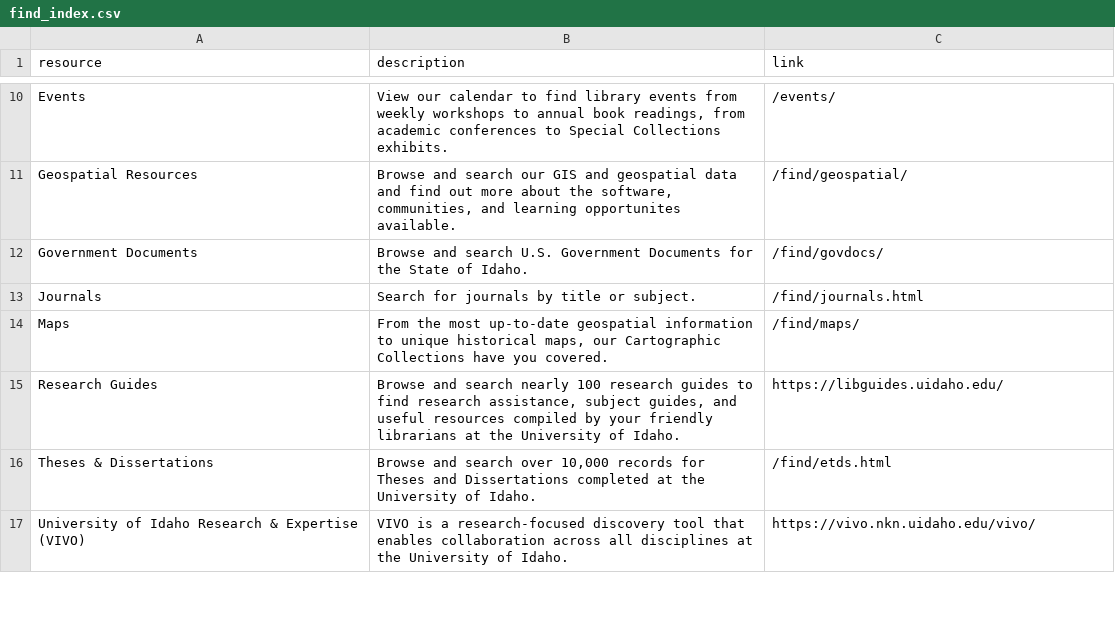
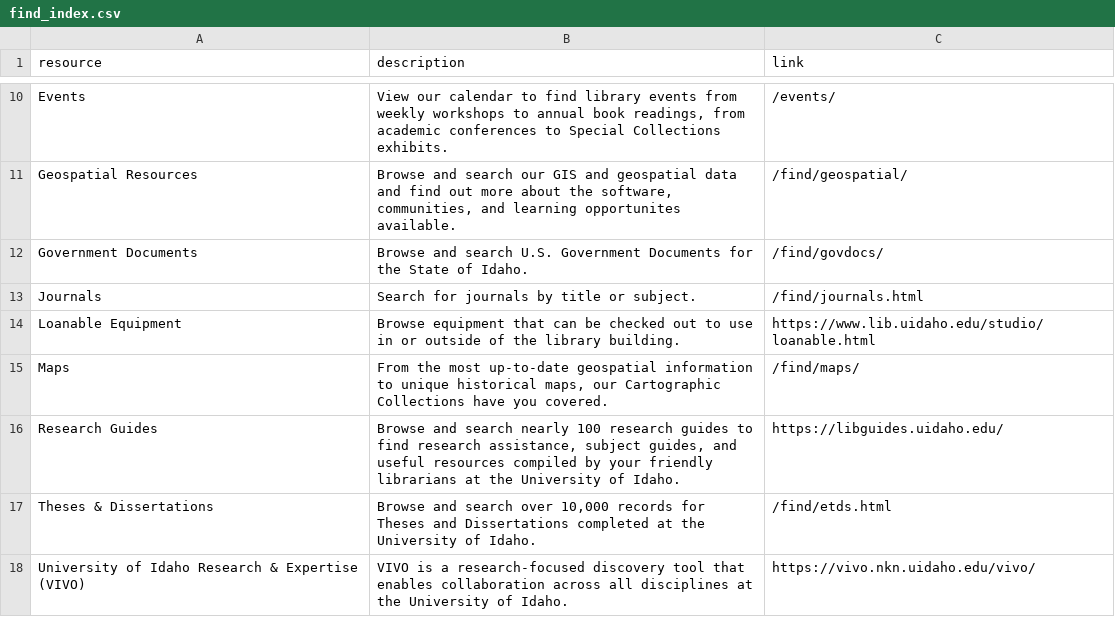
Before and after one commit to uidaholib/main-web-redesign_draft, a CSV file: _data/find_index.csv, drawn as a sheet; only a part is shown, gaps mark what is left out; the diff names each change by its address in the sheet, - before the commit and + after, or states it on an @@ line.

Commit message:
Update find_index.csv

```diff
--- a/_data/find_index.csv
+++ b/_data/find_index.csv
+row 14: Loanable Equipment | Browse equipment that can be checked out to use in or outside of the library building. | https://www.lib.uidaho.edu/studio/loanable.html
```
